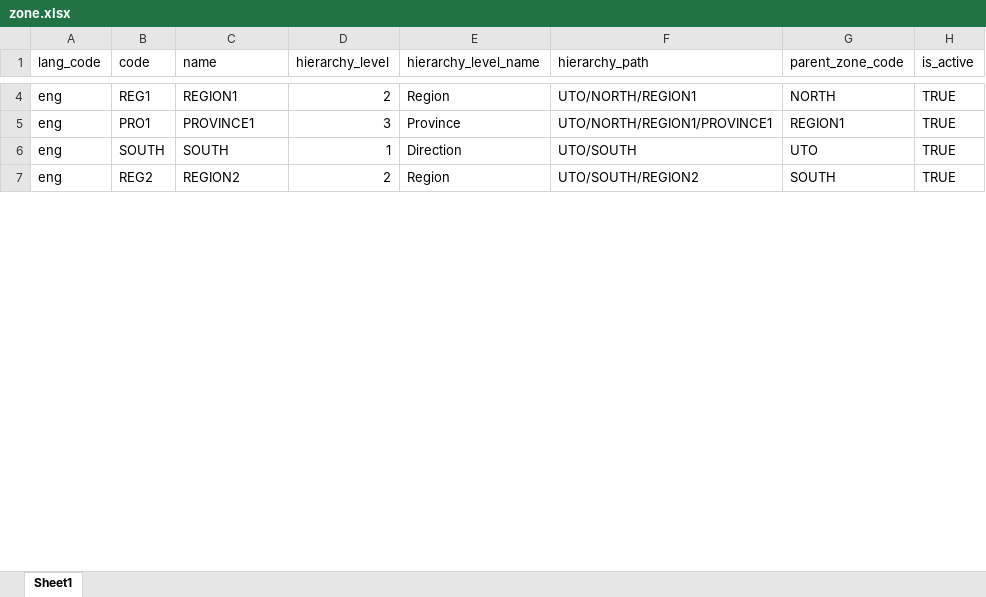
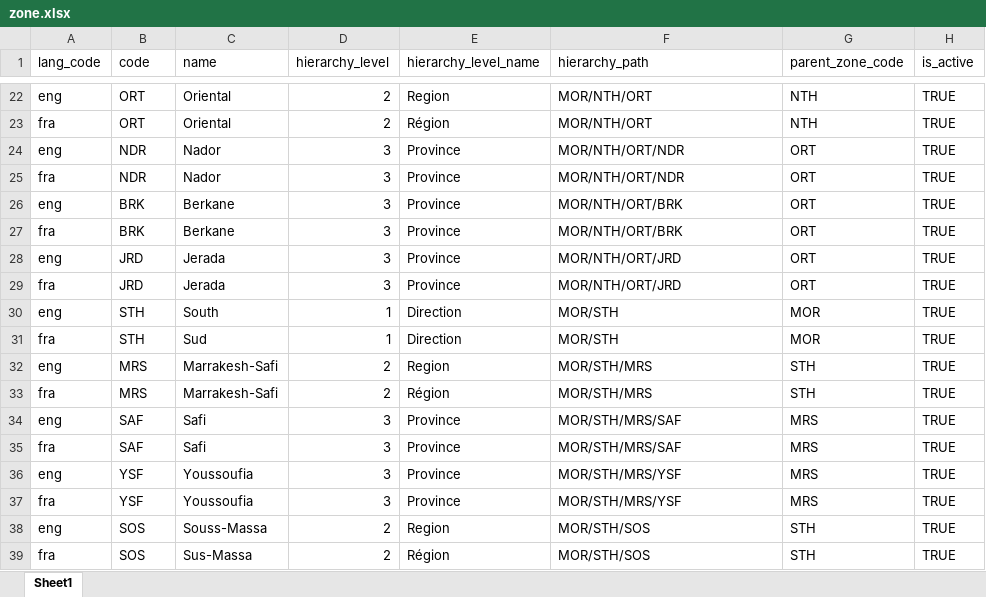
Before and after one commit to barnaby-twyford/mosip-data, an Excel workbook: mosip_master/xlsx/zone.xlsx, sheet Sheet1, drawn as a sheet; only a part is shown, gaps mark what is left out; values as stored, in another font and other column widths than the file's, no cell formats; addresses are those after the commit; the diff covers the shown part only; the diff names each change by its address in the sheet, - before the commit and + after, or states it on an @@ line.

```diff
--- a/mosip_master/xlsx/zone.xlsx (sheet Sheet1)
+++ b/mosip_master/xlsx/zone.xlsx (sheet Sheet1)
-B22 (code): REG1
+B22 (code): ORT
-C22 (name): REGION1
+C22 (name): Oriental
-F22 (hierarchy_path): UTO/NORTH/REGION1
+F22 (hierarchy_path): MOR/NTH/ORT
-G22 (parent_zone_code): NORTH
+G22 (parent_zone_code): NTH
+row 23: fra | ORT | Oriental | 2 | Région | MOR/NTH/ORT | NTH | TRUE
-B24 (code): PRO1
+B24 (code): NDR
-C24 (name): PROVINCE1
+C24 (name): Nador
-F24 (hierarchy_path): UTO/NORTH/REGION1/PROVINCE1
+F24 (hierarchy_path): MOR/NTH/ORT/NDR
-G24 (parent_zone_code): REGION1
+G24 (parent_zone_code): ORT
+row 25: fra | NDR | Nador | 3 | Province | MOR/NTH/ORT/NDR | ORT | TRUE
+row 26: eng | BRK | Berkane | 3 | Province | MOR/NTH/ORT/BRK | ORT | TRUE
+row 27: fra | BRK | Berkane | 3 | Province | MOR/NTH/ORT/BRK | ORT | TRUE
+row 28: eng | JRD | Jerada | 3 | Province | MOR/NTH/ORT/JRD | ORT | TRUE
+row 29: fra | JRD | Jerada | 3 | Province | MOR/NTH/ORT/JRD | ORT | TRUE
-B30 (code): SOUTH
+B30 (code): STH
-C30 (name): SOUTH
+C30 (name): South
-F30 (hierarchy_path): UTO/SOUTH
+F30 (hierarchy_path): MOR/STH
-G30 (parent_zone_code): UTO
+G30 (parent_zone_code): MOR
+row 31: fra | STH | Sud | 1 | Direction | MOR/STH | MOR | TRUE
-B32 (code): REG2
+B32 (code): MRS
-C32 (name): REGION2
+C32 (name): Marrakesh-Safi
-F32 (hierarchy_path): UTO/SOUTH/REGION2
+F32 (hierarchy_path): MOR/STH/MRS
-G32 (parent_zone_code): SOUTH
+G32 (parent_zone_code): STH
+row 33: fra | MRS | Marrakesh-Safi | 2 | Région | MOR/STH/MRS | STH | TRUE
+row 34: eng | SAF | Safi | 3 | Province | MOR/STH/MRS/SAF | MRS | TRUE
+row 35: fra | SAF | Safi | 3 | Province | MOR/STH/MRS/SAF | MRS | TRUE
+row 36: eng | YSF | Youssoufia | 3 | Province | MOR/STH/MRS/YSF | MRS | TRUE
+row 37: fra | YSF | Youssoufia | 3 | Province | MOR/STH/MRS/YSF | MRS | TRUE
+row 38: eng | SOS | Souss-Massa | 2 | Region | MOR/STH/SOS | STH | TRUE
+row 39: fra | SOS | Sus-Massa | 2 | Région | MOR/STH/SOS | STH | TRUE
```
Also changed, not shown: 21 added rows and 10 edited cells elsewhere in this sheet, cell formats, mosip_master/xlsx/location.xlsx, mosip_master/xlsx/zone_user.xlsx, 4 other files.
